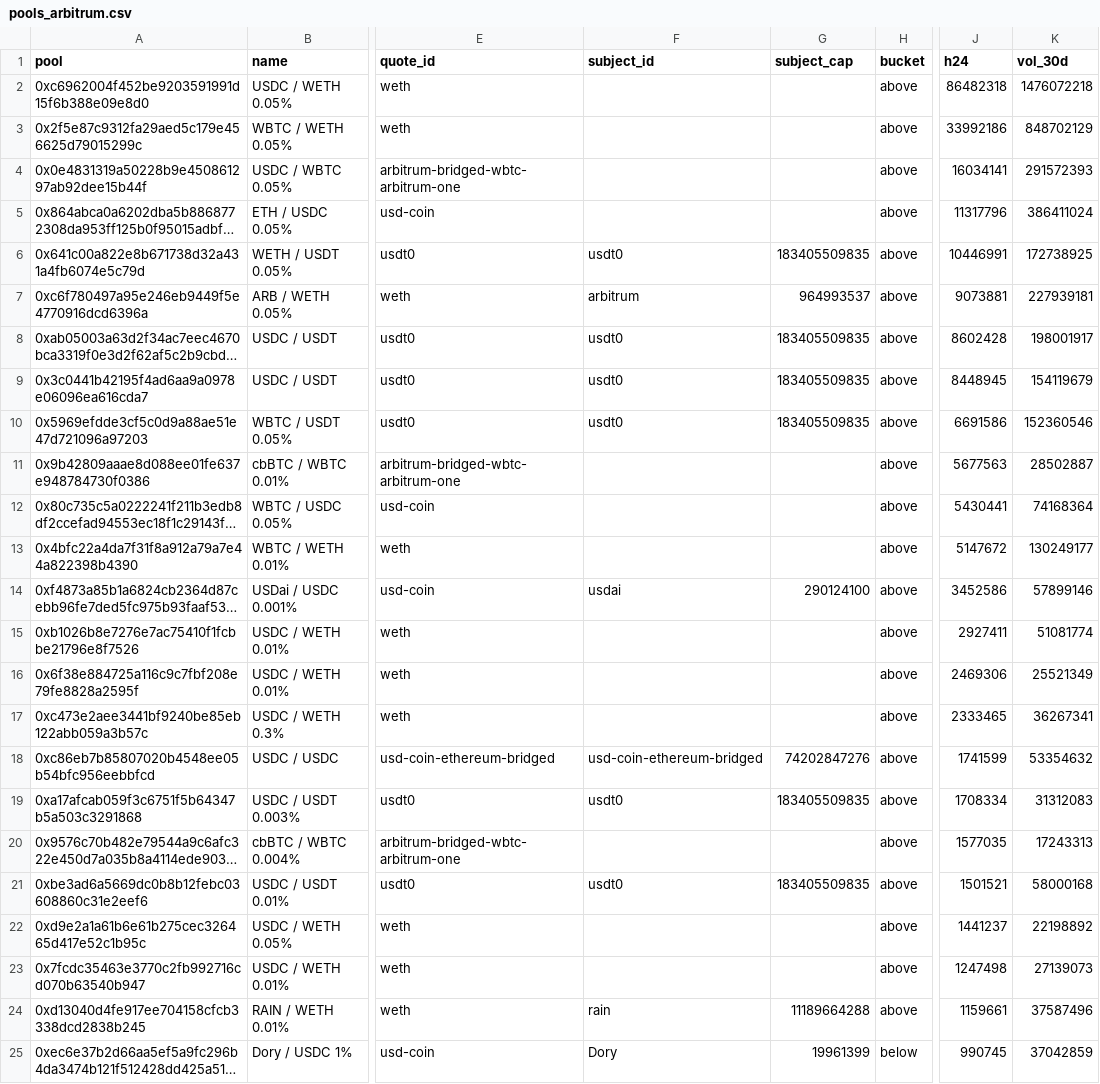
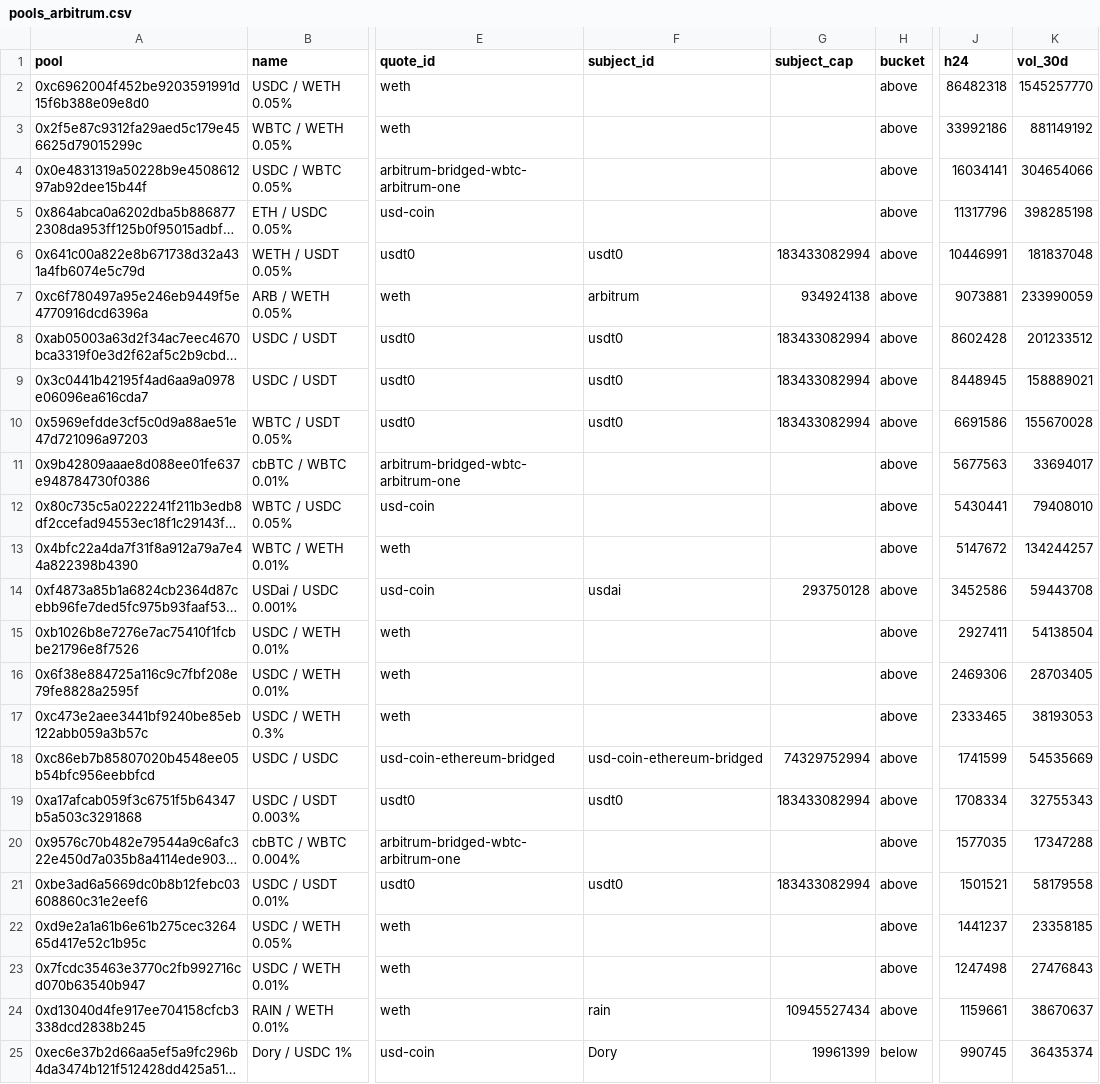
Before and after one commit to GausPeerzade/Data-points, a CSV file: data/audit/pools_arbitrum.csv, drawn as a sheet; only a part is shown, gaps mark what is left out; long unchanged cells end in …; the diff covers the shown part only; the diff names each change by its address in the sheet, - before the commit and + after, or states it on an @@ line.

```diff
--- a/data/audit/pools_arbitrum.csv
+++ b/data/audit/pools_arbitrum.csv
-K2 (vol_30d): 1476072218
+K2 (vol_30d): 1545257770
-K3 (vol_30d): 848702129
+K3 (vol_30d): 881149192
-K4 (vol_30d): 291572393
+K4 (vol_30d): 304654066
-K5 (vol_30d): 386411024
+K5 (vol_30d): 398285198
-G6 (subject_cap): 183405509835
+G6 (subject_cap): 183433082994
-K6 (vol_30d): 172738925
+K6 (vol_30d): 181837048
-G7 (subject_cap): 964993537
+G7 (subject_cap): 934924138
-K7 (vol_30d): 227939181
+K7 (vol_30d): 233990059
-G8:G10 (subject_cap): 183405509835
+G8:G10 (subject_cap): 183433082994
-K8 (vol_30d): 198001917
+K8 (vol_30d): 201233512
-K9 (vol_30d): 154119679
+K9 (vol_30d): 158889021
-K10 (vol_30d): 152360546
+K10 (vol_30d): 155670028
-K11 (vol_30d): 28502887
+K11 (vol_30d): 33694017
-K12 (vol_30d): 74168364
+K12 (vol_30d): 79408010
-K13 (vol_30d): 130249177
+K13 (vol_30d): 134244257
-G14 (subject_cap): 290124100
+G14 (subject_cap): 293750128
-K14 (vol_30d): 57899146
+K14 (vol_30d): 59443708
-K15 (vol_30d): 51081774
+K15 (vol_30d): 54138504
-K16 (vol_30d): 25521349
+K16 (vol_30d): 28703405
-K17 (vol_30d): 36267341
+K17 (vol_30d): 38193053
-G18 (subject_cap): 74202847276
+G18 (subject_cap): 74329752994
-K18 (vol_30d): 53354632
+K18 (vol_30d): 54535669
-G19 (subject_cap): 183405509835
+G19 (subject_cap): 183433082994
-K19 (vol_30d): 31312083
+K19 (vol_30d): 32755343
-K20 (vol_30d): 17243313
+K20 (vol_30d): 17347288
-G21 (subject_cap): 183405509835
+G21 (subject_cap): 183433082994
-K21 (vol_30d): 58000168
+K21 (vol_30d): 58179558
-K22 (vol_30d): 22198892
+K22 (vol_30d): 23358185
-K23 (vol_30d): 27139073
+K23 (vol_30d): 27476843
-G24 (subject_cap): 11189664288
+G24 (subject_cap): 10945527434
-K24 (vol_30d): 37587496
+K24 (vol_30d): 38670637
-K25 (vol_30d): 37042859
+K25 (vol_30d): 36435374
```
Also changed, not shown: 121 edited cells elsewhere in this file, data/audit/pools_base.csv, data/audit/pools_bnb.csv, 9 other files.
